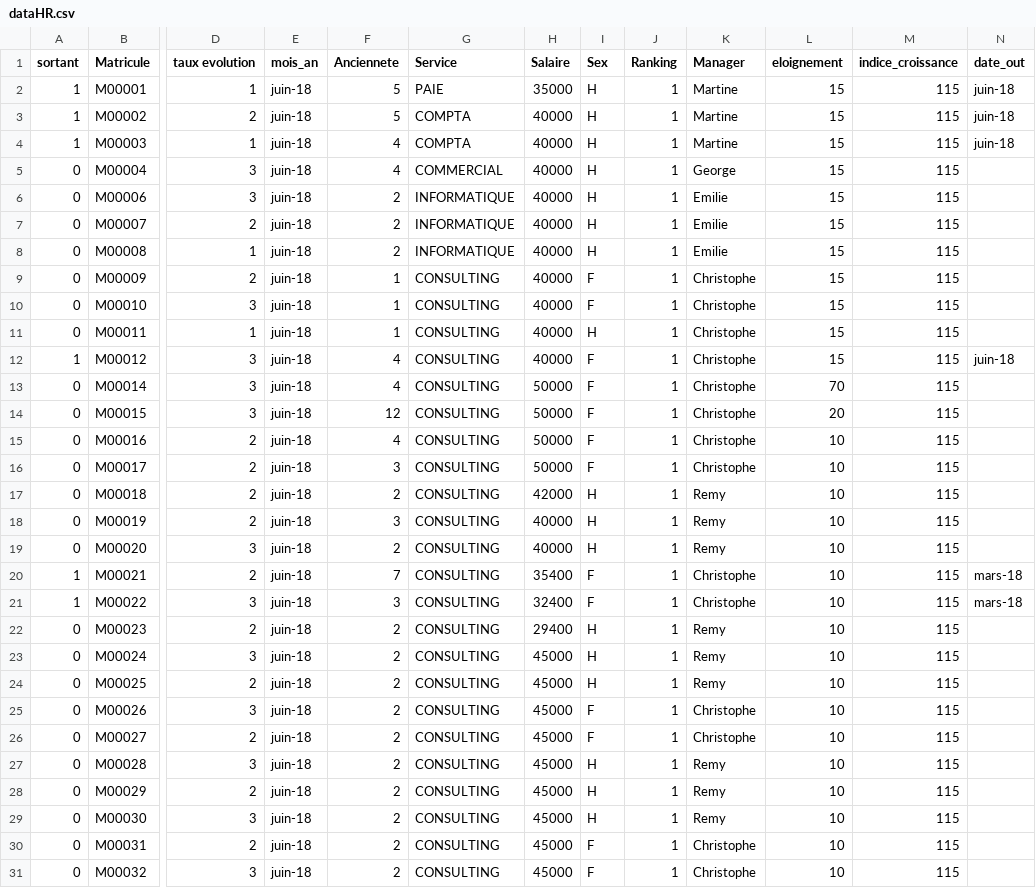
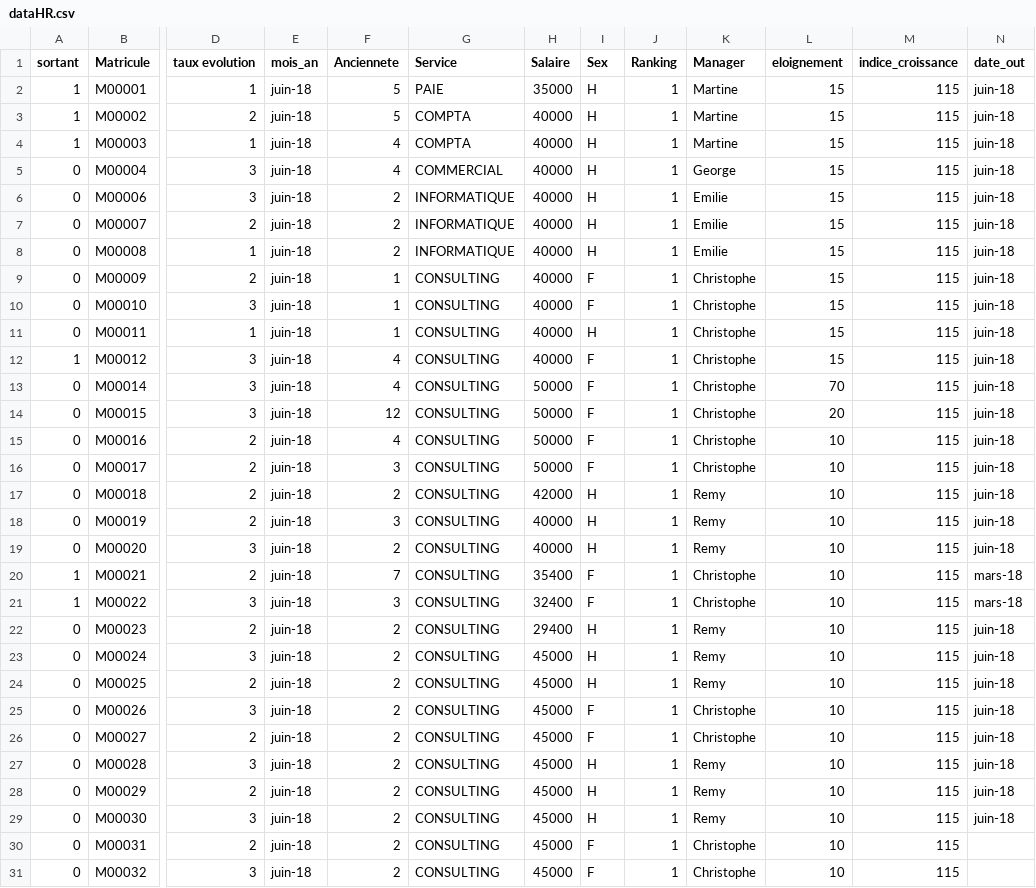
Before and after one commit to gillesslomovits/test2, a CSV file: dataHR.csv, drawn as a sheet; only a part is shown, gaps mark what is left out; the diff covers the shown part only; the diff names each change by its address in the sheet, - before the commit and + after, or states it on an @@ line.

Commit message:
Update dataHR.csv

```diff
--- a/dataHR.csv
+++ b/dataHR.csv
-N5:N11 (date_out): (empty)
+N5:N11 (date_out): juin-18
-N13:N19 (date_out): (empty)
+N13:N19 (date_out): juin-18
-N22:N29 (date_out): (empty)
+N22:N29 (date_out): juin-18
```
Also changed, not shown: 6 edited cells elsewhere in this file.
